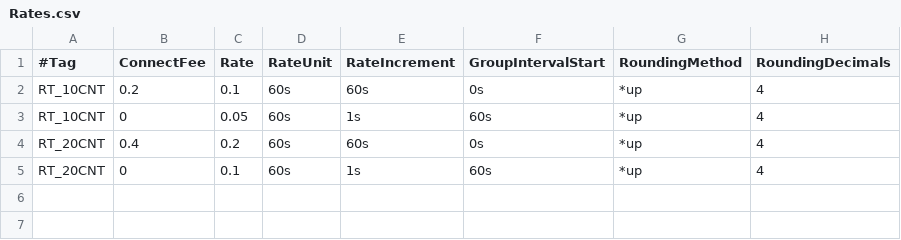
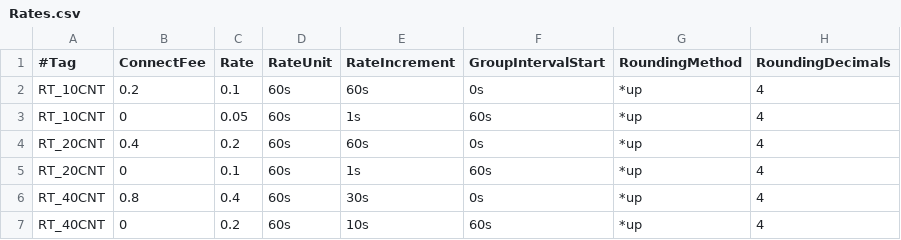
Before and after one commit to cgrates/cgrates, a CSV file: data/tutorials/fs_csv/cgrates/tariffplans/Rates.csv, drawn as a sheet.

Commit message:
Tutorial documentation, fs_csv tariffplans refactoring

```diff
--- a/data/tutorials/fs_csv/cgrates/tariffplans/Rates.csv
+++ b/data/tutorials/fs_csv/cgrates/tariffplans/Rates.csv
@@ -5 +5,3 @@ RT_20CNT,0.4,0.2,60s,60s,0s,*up,4
 RT_20CNT,0,0.1,60s,1s,60s,*up,4
+RT_40CNT,0.8,0.4,60s,30s,0s,*up,4
+RT_40CNT,0,0.2,60s,10s,60s,*up,4
```
Also changed, not shown: 5 other files.
